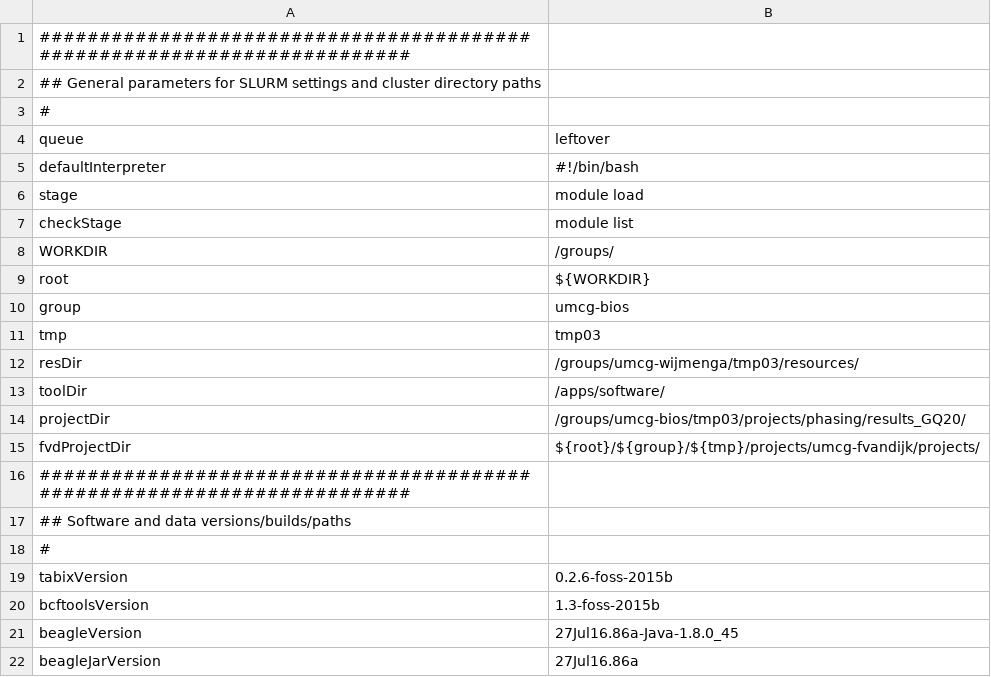
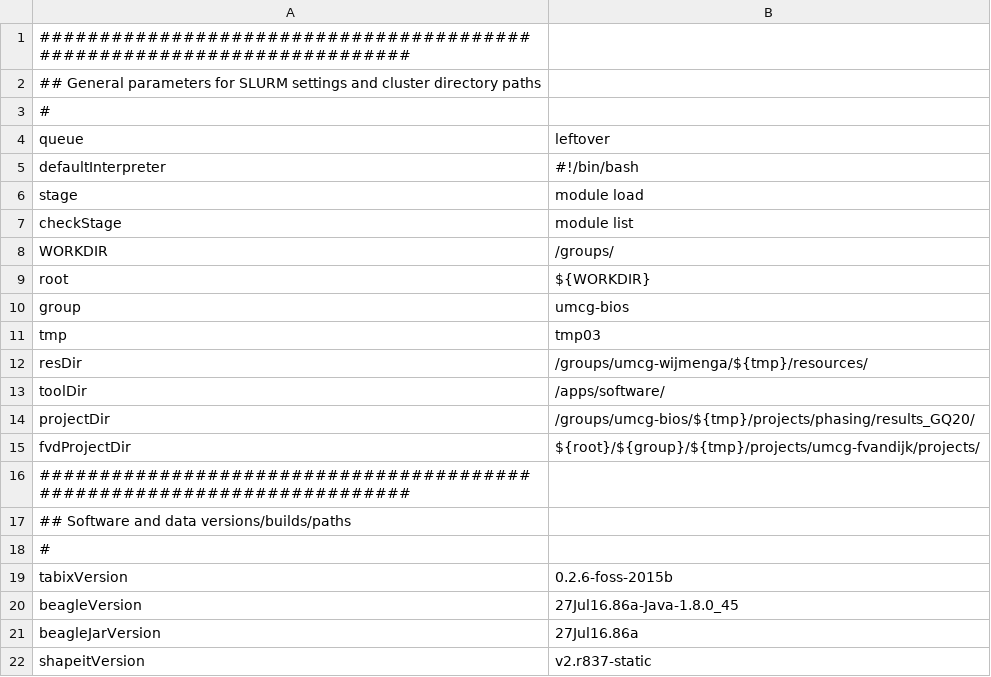
Before and after one commit to molgenis/molgenis-pipelines, a CSV file: compute5/BIOS_phasing/parameters.csv, drawn as a sheet; only a part is shown; the shorter side is filled out with more unchanged rows; the diff covers the shown part only.

```diff
--- a/compute5/BIOS_phasing/parameters.csv
+++ b/compute5/BIOS_phasing/parameters.csv
@@ -11,5 +11,5 @@ group,umcg-bios
 tmp,tmp03
-resDir,/groups/umcg-wijmenga/tmp03/resources/
+resDir,/groups/umcg-wijmenga/${tmp}/resources/
 toolDir,/apps/software/
-projectDir,/groups/umcg-bios/tmp03/projects/phasing/results_GQ20/
+projectDir,/groups/umcg-bios/${tmp}/projects/phasing/results_GQ20/
 fvdProjectDir,${root}/${group}/${tmp}/projects/umcg-fvandijk/projects/
@@ -19,3 +19,2 @@ fvdProjectDir,${root}/${group}/${tmp}/projects/umcg-fvandijk/projects/
 tabixVersion,0.2.6-foss-2015b
-bcftoolsVersion,1.3-foss-2015b
 beagleVersion,27Jul16.86a-Java-1.8.0_45
```
Also changed, not shown: 11 added rows, 1 removed row and 4 edited cells elsewhere in this file.
